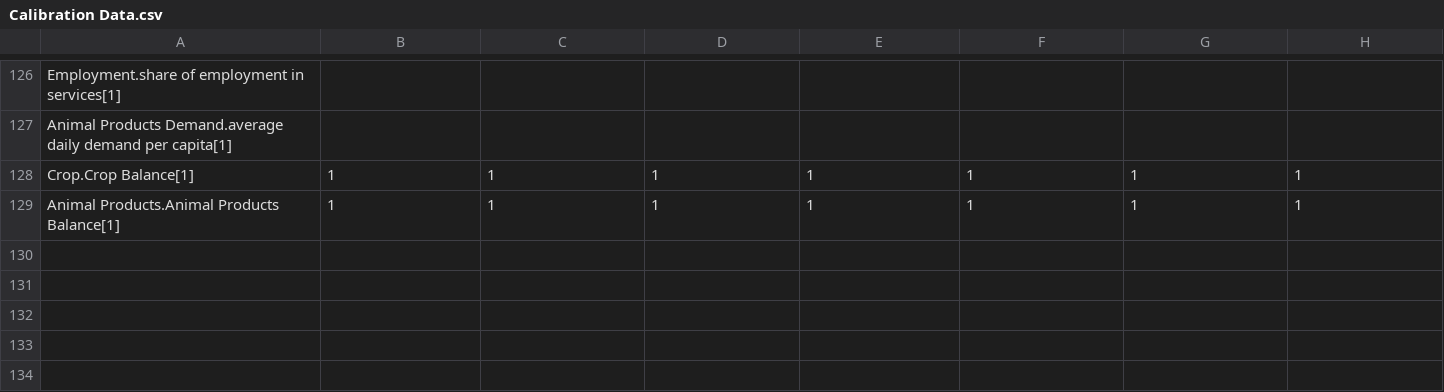
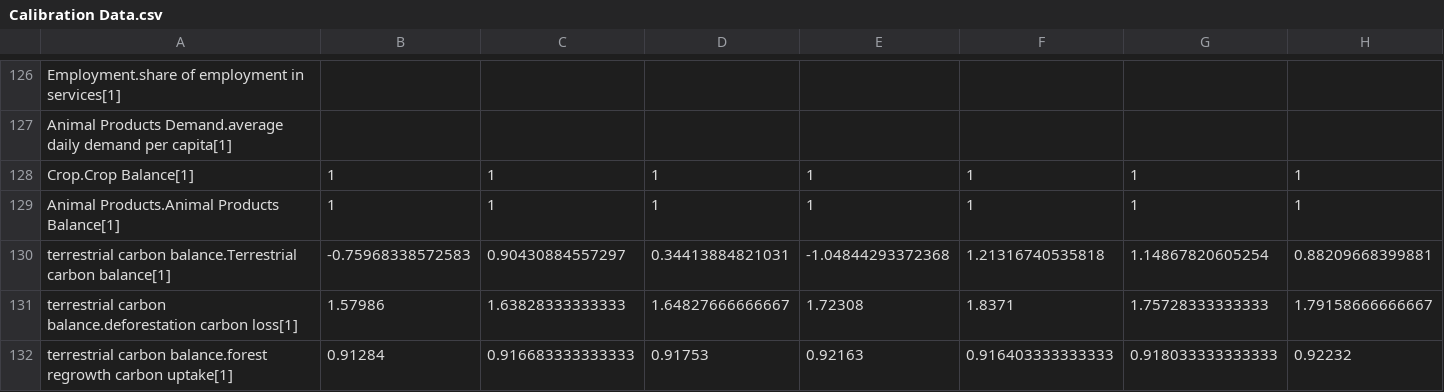
Before and after one commit to metno/WorldTransFRIDA, a CSV file: Data/Calibration Data.csv, drawn as a sheet; only a part is shown, gaps mark what is left out; rows hold the shown columns only; the diff names each change by its address in the sheet, - before the commit and + after, or states it on an @@ line.

Commit message:
Add calibration data for terrestrial carbon balance from GCB
* Also include some calibration data for forest clearing and regrowth,
need to check whether forest regrowth and clearing have to account for
soil changes to be comparable to GCB data, but this would be hard to do
for forest clearing.
* Cannot include calibration data for land-use change emissions and the
land carbon sink separately, because it is very hard to distinguish
those in FRIDA

```diff
--- a/Data/Calibration Data.csv
+++ b/Data/Calibration Data.csv
+row 130: terrestrial carbon balance.Terrestrial carbon balance[1] | -0.75968338572583 | 0.90430884557297 | 0.34413884821031 | -1.04844293372368 | 1.21316740535818 | 1.14867820605254 | 0.88209668399881
+row 131: terrestrial carbon balance.deforestation carbon loss[1] | 1.57986 | 1.63828333333333 | 1.64827666666667 | 1.72308 | 1.8371 | 1.75728333333333 | 1.79158666666667
+row 132: terrestrial carbon balance.forest regrowth carbon uptake[1] | 0.91284 | 0.916683333333333 | 0.91753 | 0.92163 | 0.916403333333333 | 0.918033333333333 | 0.92232
```
Also changed, not shown: 6 other files.
